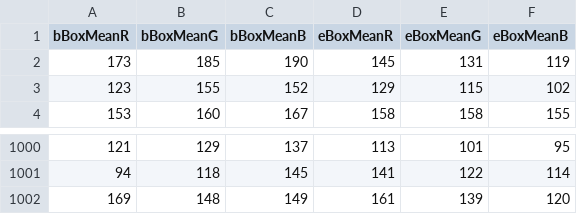
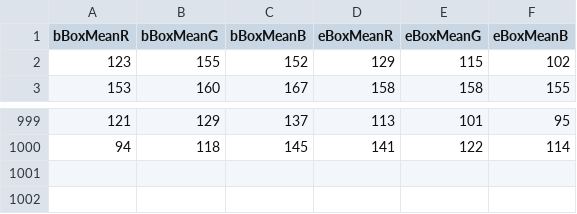
Before and after one commit to rlgus3351/ProjectDataAnalysis, a CSV file: 05_21/box4.csv, drawn as a sheet; only a part is shown, gaps mark what is left out; the diff names each change by its address in the sheet, - before the commit and + after, or states it on an @@ line.

```diff
--- a/05_21/box4.csv
+++ b/05_21/box4.csv
-row 2: 173 | 185 | 190 | 145 | 131 | 119
-row 1002: 169 | 148 | 149 | 161 | 139 | 120
```
Also changed, not shown: 05_21/box1.csv, 05_21/box6.csv, 3 other files.
